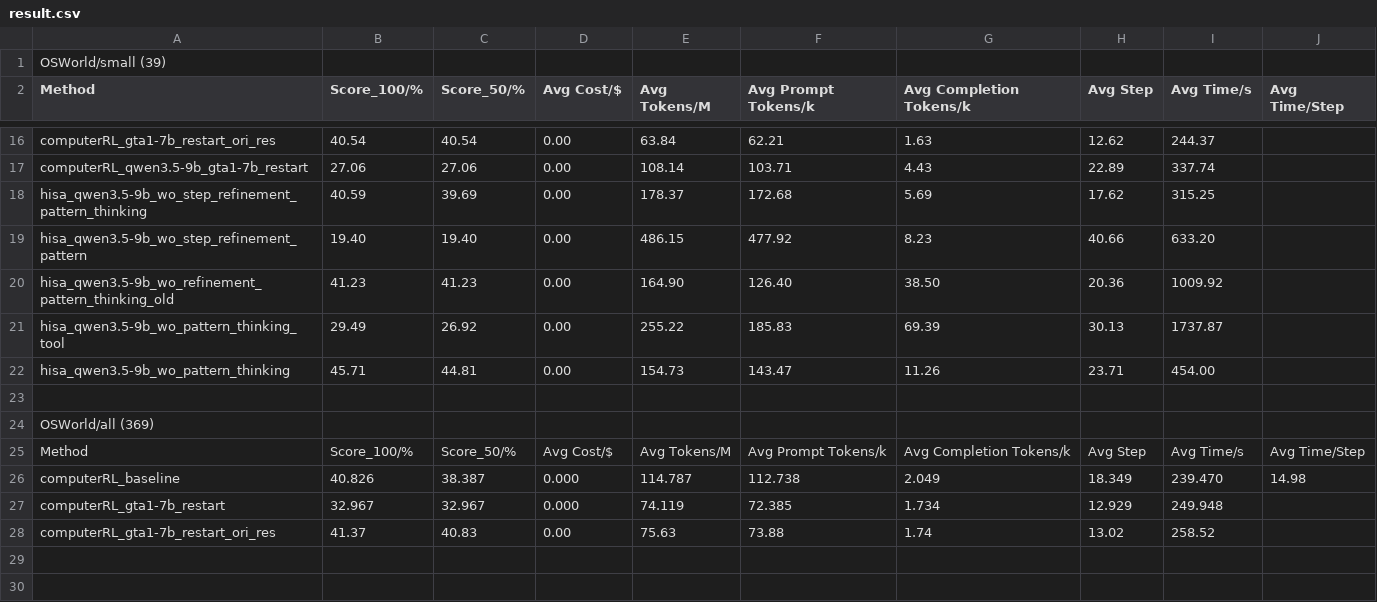
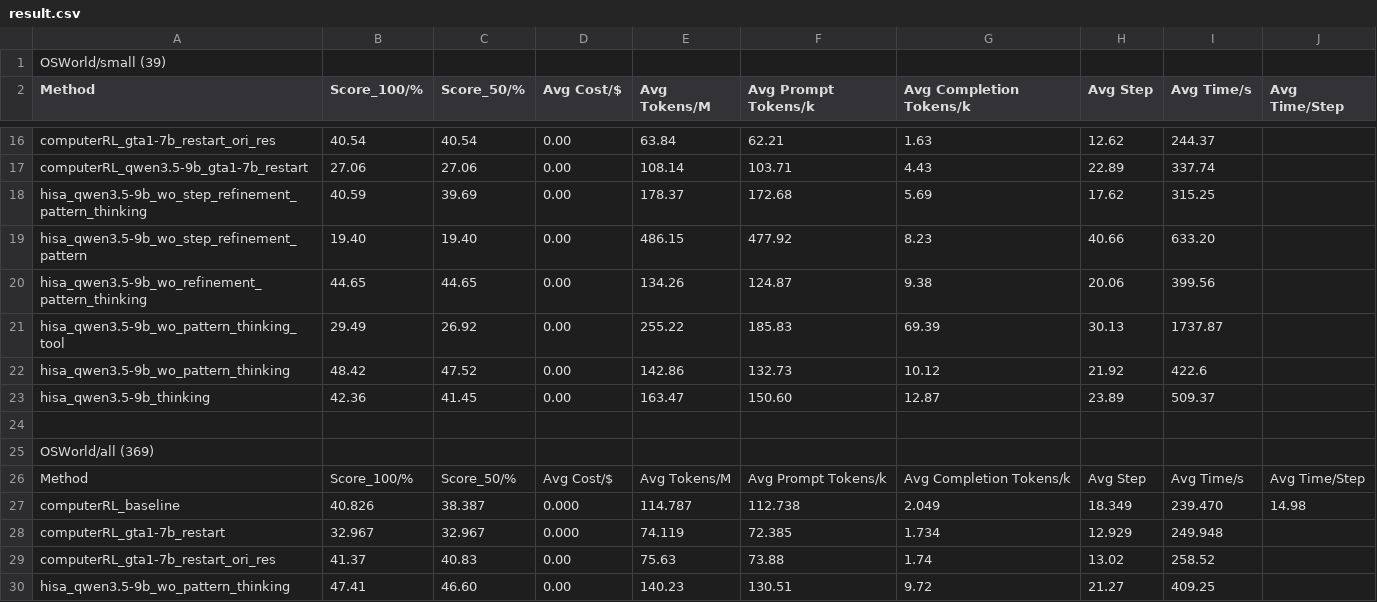
Before and after one commit to liweim/ComputerRL, a CSV file: result.csv, drawn as a sheet; only a part is shown, gaps mark what is left out; removed rows and columns are numbered as before the commit, all else as after; the diff names each change by its address in the sheet, - before the commit and + after, or states it on an @@ line.

Commit message:
add pattern

```diff
--- a/result.csv
+++ b/result.csv
-row 20: hisa_qwen3.5-9b_wo_refinement_pattern_thinking_old | 41.23 | 41.23 | 0.00 | 164.90 | 126.40 | 38.50 | 20.36 | 1009.92
+row 20: hisa_qwen3.5-9b_wo_refinement_pattern_thinking | 44.65 | 44.65 | 0.00 | 134.26 | 124.87 | 9.38 | 20.06 | 399.56
-row 22: hisa_qwen3.5-9b_wo_pattern_thinking | 45.71 | 44.81 | 0.00 | 154.73 | 143.47 | 11.26 | 23.71 | 454.00
+row 22: hisa_qwen3.5-9b_wo_pattern_thinking | 48.42 | 47.52 | 0.00 | 142.86 | 132.73 | 10.12 | 21.92 | 422.6
+row 23: hisa_qwen3.5-9b_thinking | 42.36 | 41.45 | 0.00 | 163.47 | 150.60 | 12.87 | 23.89 | 509.37
+row 30: hisa_qwen3.5-9b_wo_pattern_thinking | 47.41 | 46.60 | 0.00 | 140.23 | 130.51 | 9.72 | 21.27 | 409.25
```
Also changed, not shown: 24 other files.
